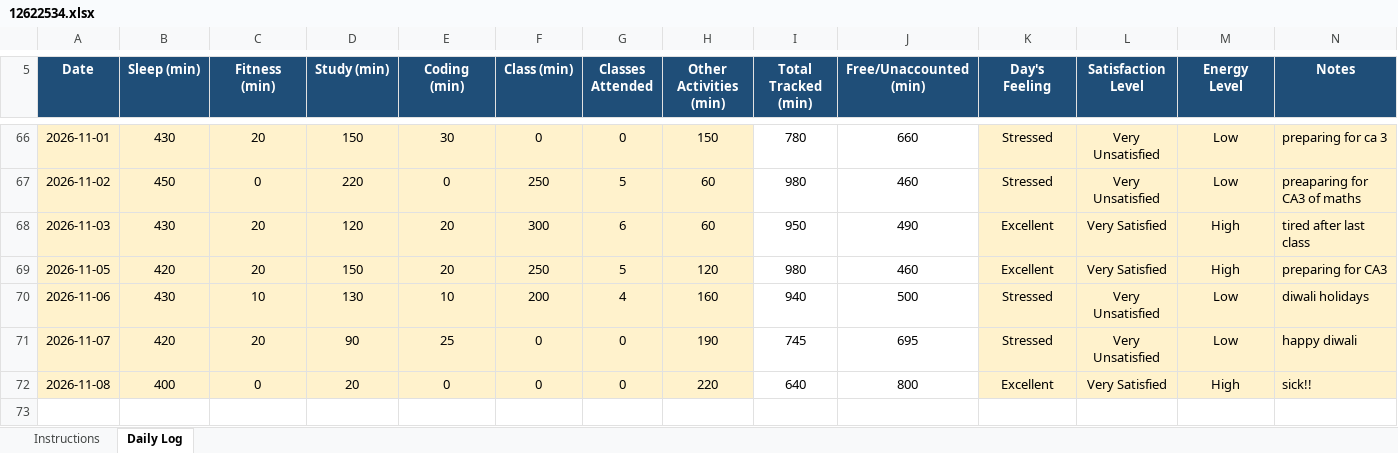
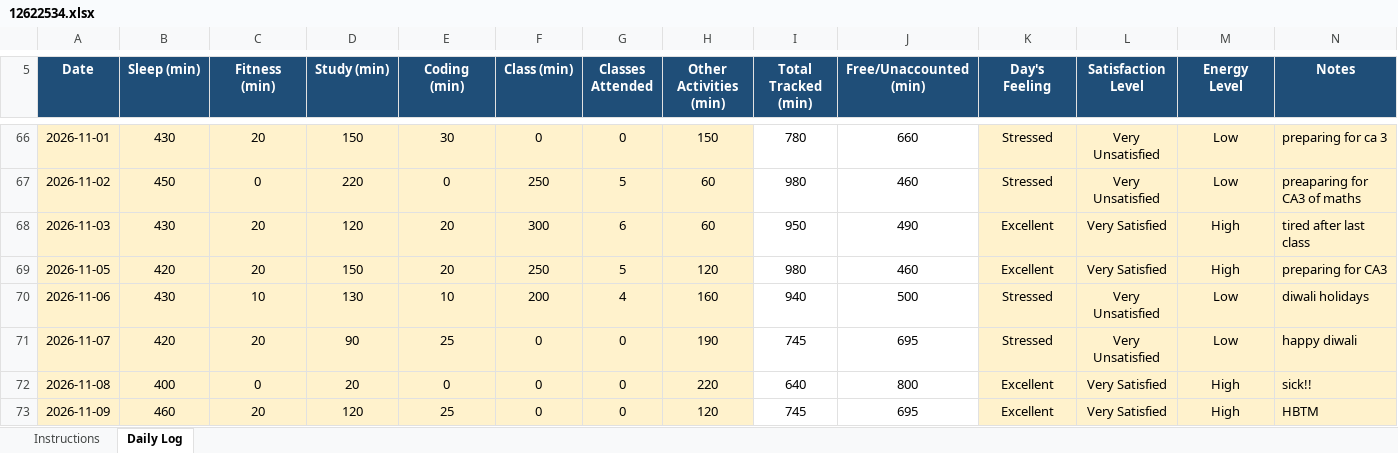
Before and after one commit to rahul33kumar1001-hash/776, an Excel workbook: 12622534.xlsx, sheet Daily Log, drawn as a sheet; only a part is shown, gaps mark what is left out; values as stored, in another font and other column widths than the file's, no borders; conditional formats not drawn; the diff names each change by its address in the sheet, - before the commit and + after, or states it on an @@ line.

Commit message:
updated on 9-11-2026

```diff
--- a/12622534.xlsx (sheet Daily Log)
+++ b/12622534.xlsx (sheet Daily Log)
+row 73: 2026-11-09 | 460 | 20 | 120 | 25 | 0 | 0 | 120 | 745 | 695 | Excellent | Very Satisfied | High | HBTM
```
